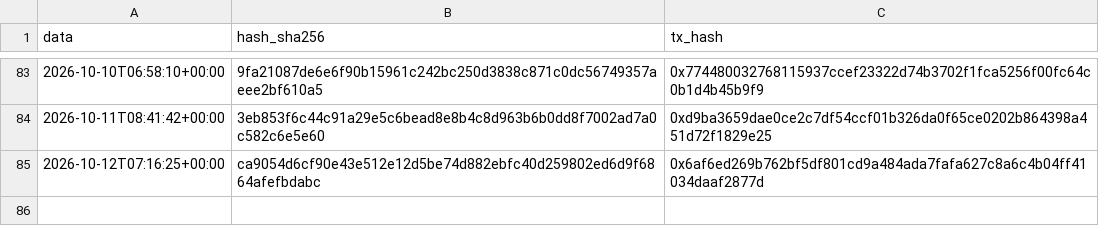
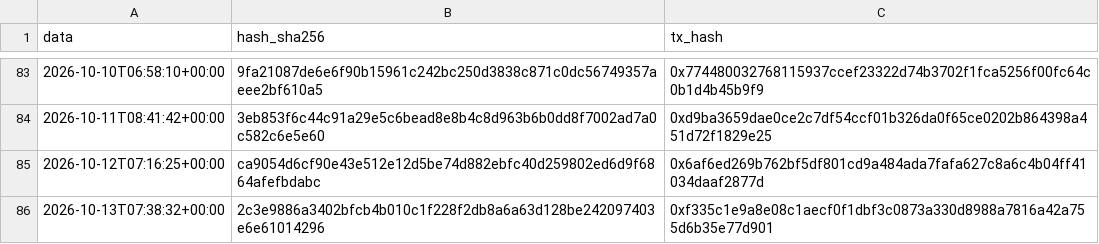
Before and after one commit to Alex00975/btc-accumulator-data, a CSV file: pubblico/sigilli.csv, drawn as a sheet; only a part is shown, gaps mark what is left out; the diff names each change by its address in the sheet, - before the commit and + after, or states it on an @@ line.

```diff
--- a/pubblico/sigilli.csv
+++ b/pubblico/sigilli.csv
+row 86: 2026-10-13T07:38:32+00:00 | 2c3e9886a3402bfcb4b010c1f228f2db8a6a63d128be242097403e6e61014296 | 0xf335c1e9a8e08c1aecf0f1dbf3c0873a330d8988a7816a42a755d6b35e77d901
```
Also changed, not shown: pubblico/operazioni.csv, pubblico_one/operazioni_one.csv, 9 other files.
